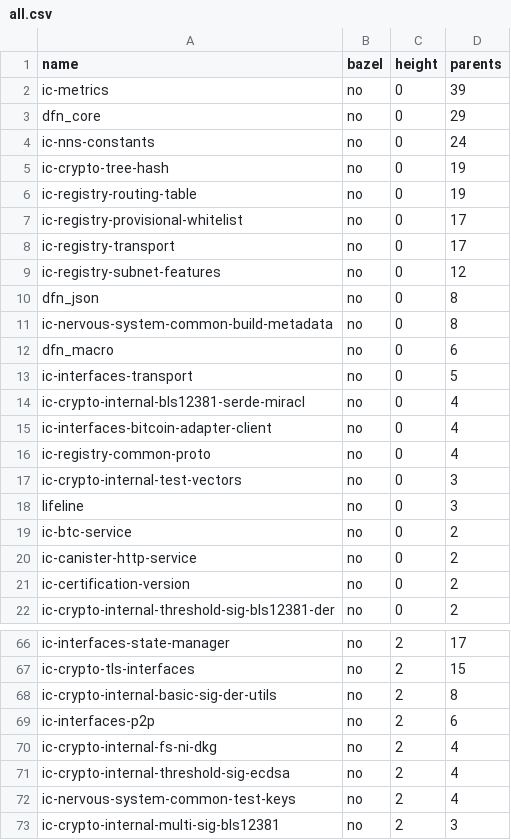
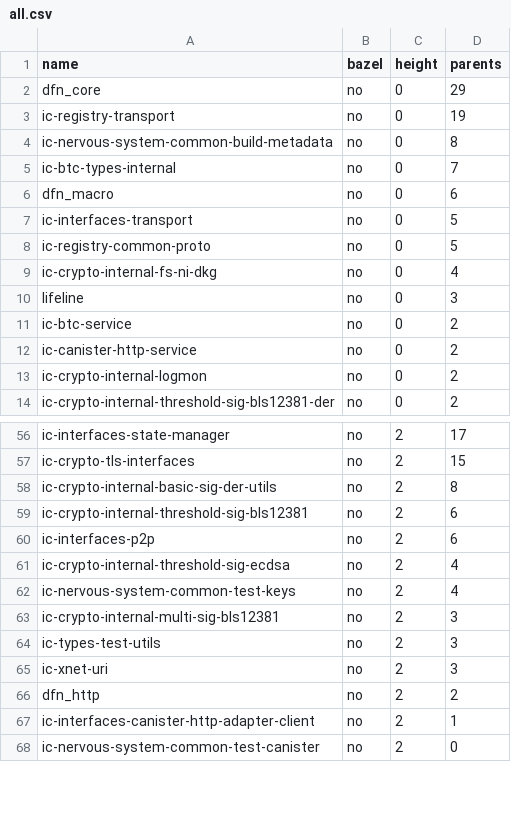
Before and after one commit to maksymar/ic-cargo-to-bazel-utils, a CSV file: output/all.csv, drawn as a sheet; only a part is shown, gaps mark what is left out; the shorter side is filled out with more unchanged rows; the diff covers the shown part only.

Commit message:
distinquish bazelisation for libs/bins and tests

```diff
--- a/output/all.csv
+++ b/output/all.csv
@@ -1,18 +1,10 @@
 name,bazel,height,parents
-ic-metrics,no,0,39
 dfn_core,no,0,29
-ic-nns-constants,no,0,24
-ic-crypto-tree-hash,no,0,19
-ic-registry-routing-table,no,0,19
-ic-registry-provisional-whitelist,no,0,17
-ic-registry-transport,no,0,17
-ic-registry-subnet-features,no,0,12
-dfn_json,no,0,8
+ic-registry-transport,no,0,19
 ic-nervous-system-common-build-metadata,no,0,8
+ic-btc-types-internal,no,0,7
 dfn_macro,no,0,6
 ic-interfaces-transport,no,0,5
-ic-crypto-internal-bls12381-serde-miracl,no,0,4
-ic-interfaces-bitcoin-adapter-client,no,0,4
-ic-registry-common-proto,no,0,4
-ic-crypto-internal-test-vectors,no,0,3
+ic-registry-common-proto,no,0,5
+ic-crypto-internal-fs-ni-dkg,no,0,4
 lifeline,no,0,3
@@ -20,3 +12,3 @@ ic-btc-service,no,0,2
 ic-canister-http-service,no,0,2
-ic-certification-version,no,0,2
+ic-crypto-internal-logmon,no,0,2
 ic-crypto-internal-threshold-sig-bls12381-der,no,0,2
@@ -68,4 +58,4 @@ ic-crypto-tls-interfaces,no,2,15
 ic-crypto-internal-basic-sig-der-utils,no,2,8
+ic-crypto-internal-threshold-sig-bls12381,no,2,6
 ic-interfaces-p2p,no,2,6
-ic-crypto-internal-fs-ni-dkg,no,2,4
 ic-crypto-internal-threshold-sig-ecdsa,no,2,4
```
Also changed, not shown: 21 added rows, 10 removed rows and 7 edited cells elsewhere in this file, output/ic-execution-environment.csv, 9 other files.
